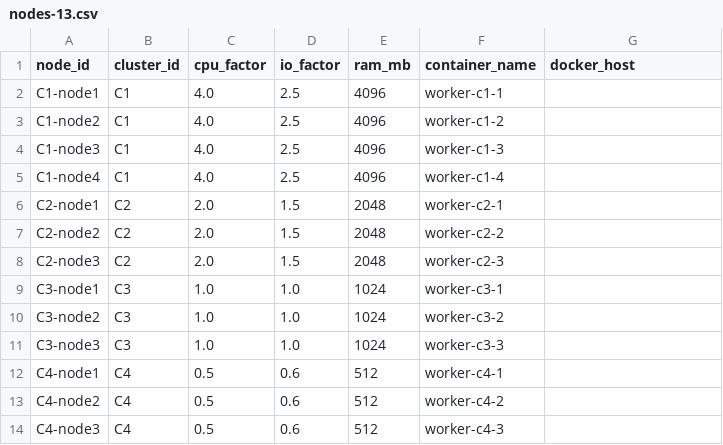
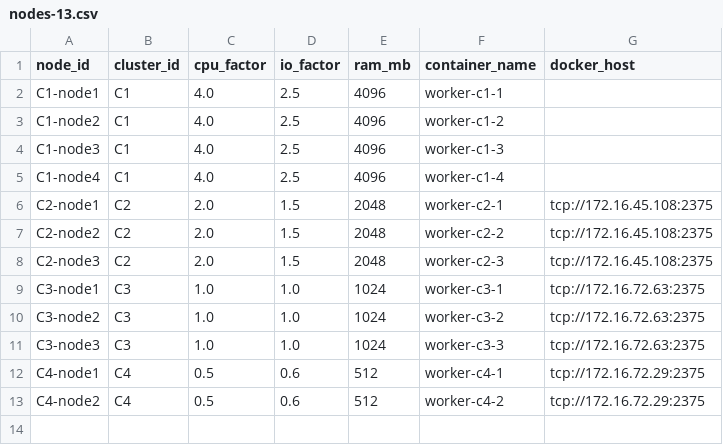
Before and after one commit to neilchetty/bds_project, a CSV file: config/cluster/nodes-13.csv, drawn as a sheet.

```diff
--- a/config/cluster/nodes-13.csv
+++ b/config/cluster/nodes-13.csv
@@ -5,10 +5,9 @@ C1-node3,C1,4.0,2.5,4096,worker-c1-3,
 C1-node4,C1,4.0,2.5,4096,worker-c1-4,
-C2-node1,C2,2.0,1.5,2048,worker-c2-1,
-C2-node2,C2,2.0,1.5,2048,worker-c2-2,
-C2-node3,C2,2.0,1.5,2048,worker-c2-3,
-C3-node1,C3,1.0,1.0,1024,worker-c3-1,
-C3-node2,C3,1.0,1.0,1024,worker-c3-2,
-C3-node3,C3,1.0,1.0,1024,worker-c3-3,
-C4-node1,C4,0.5,0.6,512,worker-c4-1,
-C4-node2,C4,0.5,0.6,512,worker-c4-2,
-C4-node3,C4,0.5,0.6,512,worker-c4-3,
+C2-node1,C2,2.0,1.5,2048,worker-c2-1,tcp://172.16.45.108:2375
+C2-node2,C2,2.0,1.5,2048,worker-c2-2,tcp://172.16.45.108:2375
+C2-node3,C2,2.0,1.5,2048,worker-c2-3,tcp://172.16.45.108:2375
+C3-node1,C3,1.0,1.0,1024,worker-c3-1,tcp://172.16.72.63:2375
+C3-node2,C3,1.0,1.0,1024,worker-c3-2,tcp://172.16.72.63:2375
+C3-node3,C3,1.0,1.0,1024,worker-c3-3,tcp://172.16.72.63:2375
+C4-node1,C4,0.5,0.6,512,worker-c4-1,tcp://172.16.72.29:2375
+C4-node2,C4,0.5,0.6,512,worker-c4-2,tcp://172.16.72.29:2375
```
Also changed, not shown: config/cluster/nodes-10.csv, config/cluster/nodes-16.csv, 6 other files.
